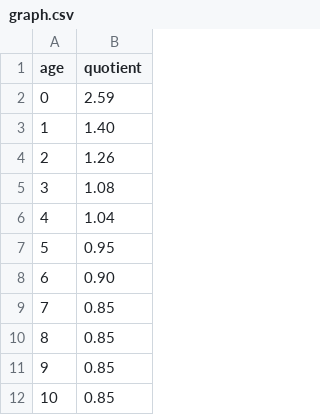
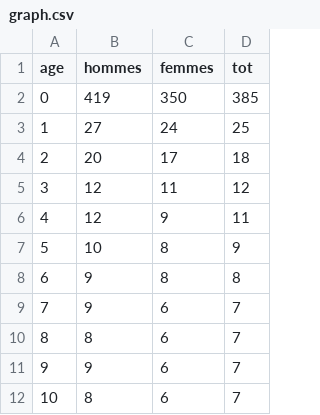
Before and after one commit to mthevenin/tssp, a CSV file: Mortalite/mortalite_age_diplome/graph.csv, drawn as a sheet; only a part is shown; removed rows and columns are numbered as before the commit, all else as after; the diff names each change by its address in the sheet, - before the commit and + after, or states it on an @@ line.

Commit message:
graph quotient mortalite

```diff
--- a/Mortalite/mortalite_age_diplome/graph.csv
+++ b/Mortalite/mortalite_age_diplome/graph.csv
-column B (quotient), rows 2-12: 2.59 | 1.40 | 1.26 | 1.08 | 1.04 | 0.95 | 0.90 | 0.85 | 0.85 | 0.85 | 0.85
+column B (hommes), rows 2-12: 419 | 27 | 20 | 12 | 12 | 10 | 9 | 9 | 8 | 9 | 8
+column C (femmes), rows 2-12: 350 | 24 | 17 | 11 | 9 | 8 | 8 | 6 | 6 | 6 | 6
+column D (tot), rows 2-12: 385 | 25 | 18 | 12 | 11 | 9 | 8 | 7 | 7 | 7 | 7
```
